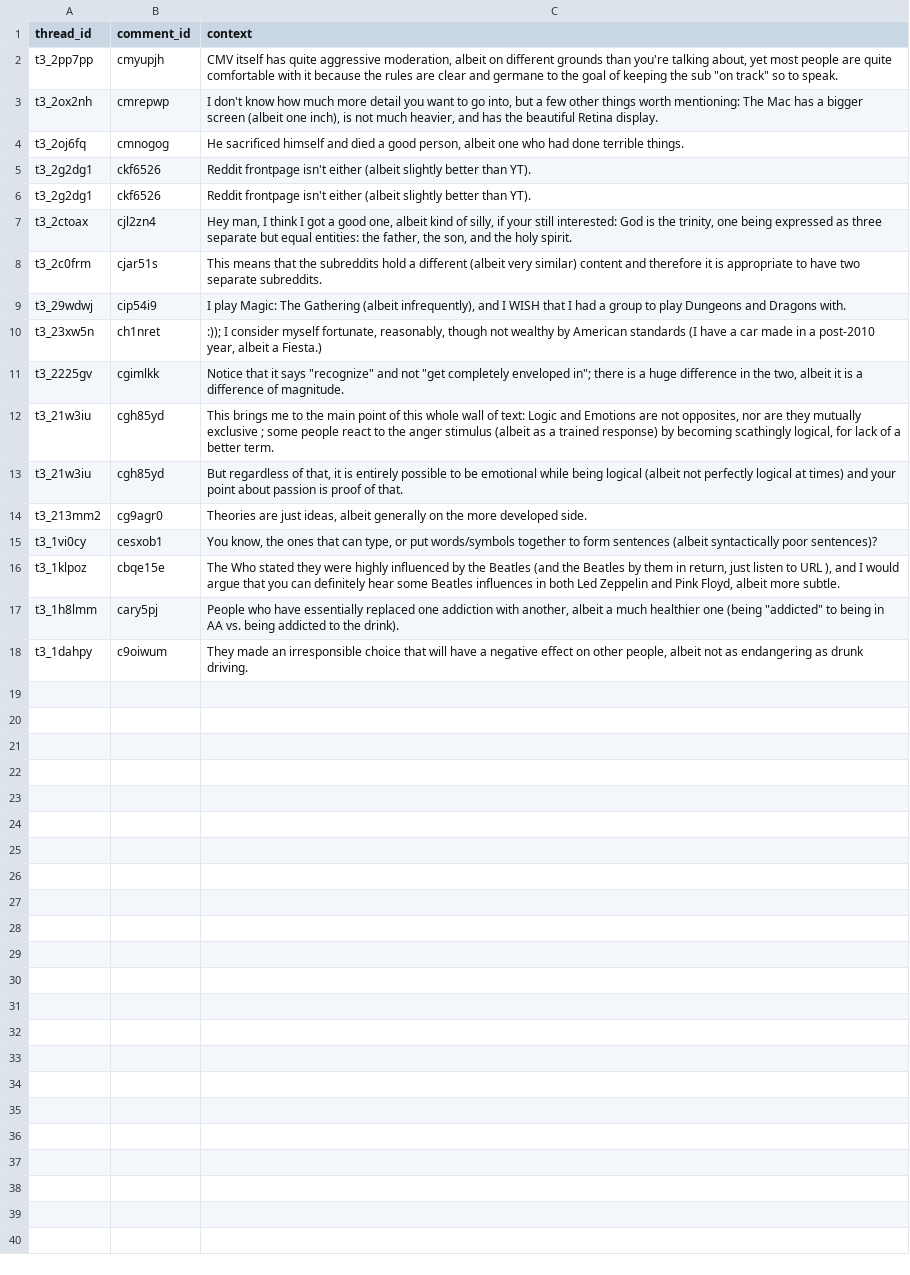
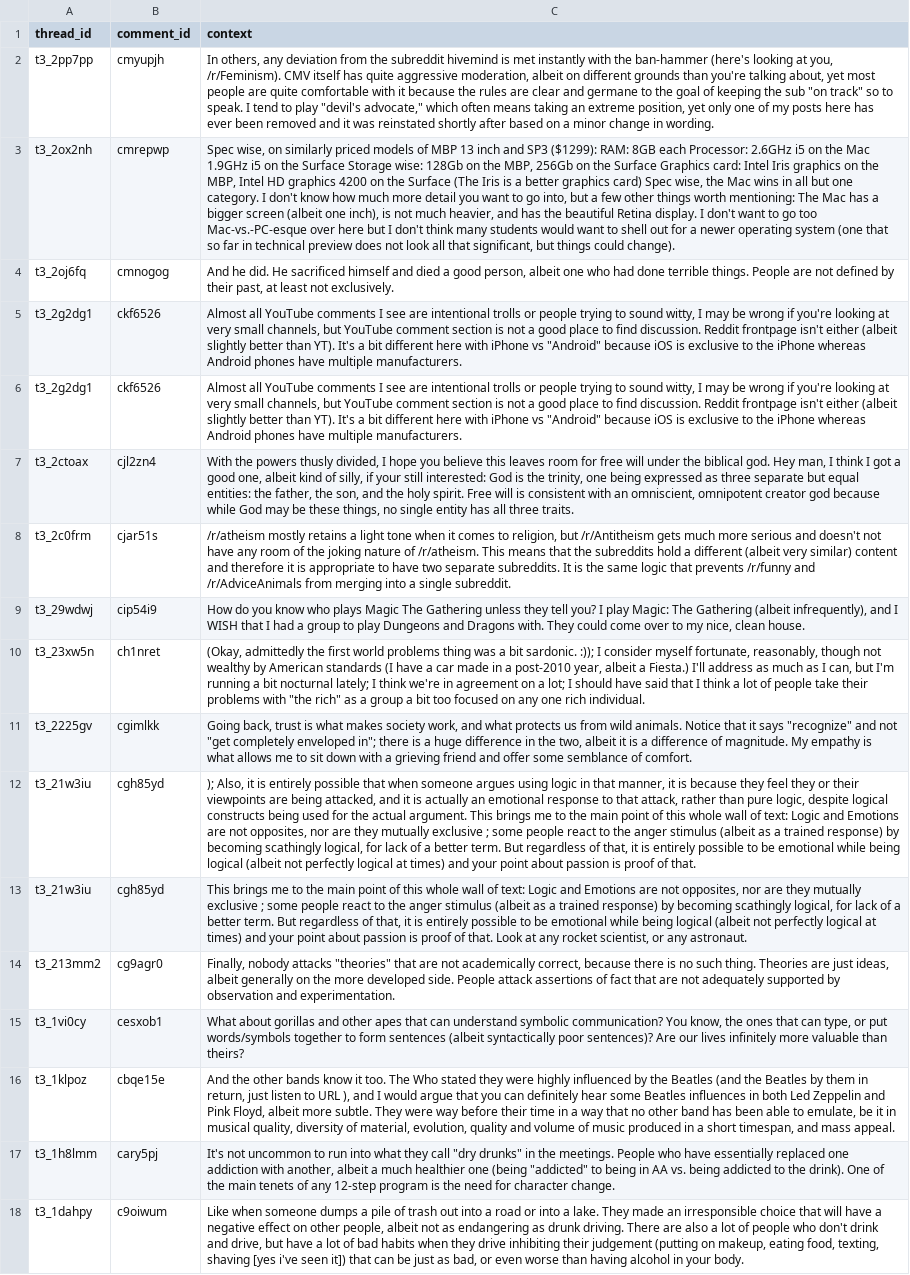
Before and after one commit to zachary123212/ChangeMyView-Project, a CSV file: data/output/albeit_positive.csv, drawn as a sheet; the diff names each change by its address in the sheet, - before the commit and + after, or states it on an @@ line.

```diff
--- a/data/output/albeit_positive.csv
+++ b/data/output/albeit_positive.csv
-C2 (context): CMV itself has quite aggressive moderation, albeit on different grounds than you're talking about, yet most people are quite comfortable with it because the rules are clear and germane to the goal of keeping the sub "on track" so to speak.
+C2 (context): In others, any deviation from the subreddit hivemind is met instantly with the ban-hammer (here's looking at you, /r/Feminism). CMV itself has quite aggressive moderation, albeit on different grounds than you're talking about, yet most people are quite comfortable with it because the rules are clear and germane to the goal of keeping the sub "on track" so to speak. I tend to play "devil's advocate," which often means taking an extreme position, yet only one of my posts here has ever been removed and it was reinstated shortly after based on a minor change in wording.
-C3 (context): I don't know how much more detail you want to go into, but a few other things worth mentioning: The Mac has a bigger screen (albeit one inch), is not much heavier, and has the beautiful Retina display.
+C3 (context): Spec wise, on similarly priced models of MBP 13 inch and SP3 ($1299): RAM: 8GB each Processor: 2.6GHz i5 on the Mac 1.9GHz i5 on the Surface Storage wise: 128Gb on the MBP, 256Gb on the Surface Graphics card: Intel Iris graphics on the MBP, Intel HD graphics 4200 on the Surface (The Iris is a better graphics card) Spec wise, the Mac wins in all but one category. I don't know how much more detail you want to go into, but a few other things worth mentioning: The Mac has a bigger screen (albeit one inch), is not much heavier, and has the beautiful Retina display. I don't want to go too Mac-vs.-PC-esque over here but I don't think many students would want to shell out for a newer operating system (one that so far in technical preview does not look all that significant, but things could change).
-C4 (context): He sacrificed himself and died a good person, albeit one who had done terrible things.
+C4 (context): And he did. He sacrificed himself and died a good person, albeit one who had done terrible things. People are not defined by their past, at least not exclusively.
-C5:C6 (context): Reddit frontpage isn't either (albeit slightly better than YT).
+C5:C6 (context): Almost all YouTube comments I see are intentional trolls or people trying to sound witty, I may be wrong if you're looking at very small channels, but YouTube comment section is not a good place to find discussion. Reddit frontpage isn't either (albeit slightly better than YT). It's a bit different here with iPhone vs "Android" because iOS is exclusive to the iPhone whereas Android phones have multiple manufacturers.
-C7 (context): Hey man, I think I got a good one, albeit kind of silly, if your still interested: God is the trinity, one being expressed as three separate but equal entities: the father, the son, and the holy spirit.
+C7 (context): With the powers thusly divided, I hope you believe this leaves room for free will under the biblical god. Hey man, I think I got a good one, albeit kind of silly, if your still interested: God is the trinity, one being expressed as three separate but equal entities: the father, the son, and the holy spirit. Free will is consistent with an omniscient, omnipotent creator god because while God may be these things, no single entity has all three traits.
-C8 (context): This means that the subreddits hold a different (albeit very similar) content and therefore it is appropriate to have two separate subreddits.
+C8 (context): /r/atheism mostly retains a light tone when it comes to religion, but /r/Antitheism gets much more serious and doesn't not have any room of the joking nature of /r/atheism. This means that the subreddits hold a different (albeit very similar) content and therefore it is appropriate to have two separate subreddits. It is the same logic that prevents /r/funny and /r/AdviceAnimals from merging into a single subreddit.
-C9 (context): I play Magic: The Gathering (albeit infrequently), and I WISH that I had a group to play Dungeons and Dragons with.
+C9 (context): How do you know who plays Magic The Gathering unless they tell you? I play Magic: The Gathering (albeit infrequently), and I WISH that I had a group to play Dungeons and Dragons with. They could come over to my nice, clean house.
-C10 (context): :)); I consider myself fortunate, reasonably, though not wealthy by American standards (I have a car made in a post-2010 year, albeit a Fiesta.)
+C10 (context): (Okay, admittedly the first world problems thing was a bit sardonic. :)); I consider myself fortunate, reasonably, though not wealthy by American standards (I have a car made in a post-2010 year, albeit a Fiesta.) I'll address as much as I can, but I'm running a bit nocturnal lately; I think we're in agreement on a lot; I should have said that I think a lot of people take their problems with "the rich" as a group a bit too focused on any one rich individual.
-C11 (context): Notice that it says "recognize" and not "get completely enveloped in"; there is a huge difference in the two, albeit it is a difference of magnitude.
+C11 (context): Going back, trust is what makes society work, and what protects us from wild animals. Notice that it says "recognize" and not "get completely enveloped in"; there is a huge difference in the two, albeit it is a difference of magnitude. My empathy is what allows me to sit down with a grieving friend and offer some semblance of comfort.
-C12 (context): This brings me to the main point of this whole wall of text: Logic and Emotions are not opposites, nor are they mutually exclusive ; some people react to the anger stimulus (albeit as a trained response) by becoming scathingly logical, for lack of a better term.
+C12 (context): ); Also, it is entirely possible that when someone argues using logic in that manner, it is because they feel they or their viewpoints are being attacked, and it is actually an emotional response to that attack, rather than pure logic, despite logical constructs being used for the actual argument. This brings me to the main point of this whole wall of text: Logic and Emotions are not opposites, nor are they mutually exclusive ; some people react to the anger stimulus (albeit as a trained response) by becoming scathingly logical, for lack of a better term. But regardless of that, it is entirely possible to be emotional while being logical (albeit not perfectly logical at times) and your point about passion is proof of that.
-C13 (context): But regardless of that, it is entirely possible to be emotional while being logical (albeit not perfectly logical at times) and your point about passion is proof of that.
+C13 (context): This brings me to the main point of this whole wall of text: Logic and Emotions are not opposites, nor are they mutually exclusive ; some people react to the anger stimulus (albeit as a trained response) by becoming scathingly logical, for lack of a better term. But regardless of that, it is entirely possible to be emotional while being logical (albeit not perfectly logical at times) and your point about passion is proof of that. Look at any rocket scientist, or any astronaut.
-C14 (context): Theories are just ideas, albeit generally on the more developed side.
+C14 (context): Finally, nobody attacks "theories" that are not academically correct, because there is no such thing. Theories are just ideas, albeit generally on the more developed side. People attack assertions of fact that are not adequately supported by observation and experimentation.
-C15 (context): You know, the ones that can type, or put words/symbols together to form sentences (albeit syntactically poor sentences)?
+C15 (context): What about gorillas and other apes that can understand symbolic communication? You know, the ones that can type, or put words/symbols together to form sentences (albeit syntactically poor sentences)? Are our lives infinitely more valuable than theirs?
-C16 (context): The Who stated they were highly influenced by the Beatles (and the Beatles by them in return, just listen to URL ), and I would argue that you can definitely hear some Beatles influences in both Led Zeppelin and Pink Floyd, albeit more subtle.
+C16 (context): And the other bands know it too. The Who stated they were highly influenced by the Beatles (and the Beatles by them in return, just listen to URL ), and I would argue that you can definitely hear some Beatles influences in both Led Zeppelin and Pink Floyd, albeit more subtle. They were way before their time in a way that no other band has been able to emulate, be it in musical quality, diversity of material, evolution, quality and volume of music produced in a short timespan, and mass appeal.
-C17 (context): People who have essentially replaced one addiction with another, albeit a much healthier one (being "addicted" to being in AA vs. being addicted to the drink).
+C17 (context): It's not uncommon to run into what they call "dry drunks" in the meetings. People who have essentially replaced one addiction with another, albeit a much healthier one (being "addicted" to being in AA vs. being addicted to the drink). One of the main tenets of any 12-step program is the need for character change.
-C18 (context): They made an irresponsible choice that will have a negative effect on other people, albeit not as endangering as drunk driving.
+C18 (context): Like when someone dumps a pile of trash out into a road or into a lake. They made an irresponsible choice that will have a negative effect on other people, albeit not as endangering as drunk driving. There are also a lot of people who don't drink and drive, but have a lot of bad habits when they drive inhibiting their judgement (putting on makeup, eating food, texting, shaving [yes i've seen it]) that can be just as bad, or even worse than having alcohol in your body.
```
Also changed, not shown: data/output/admittedly_positive.csv, data/output/even_so_positive.csv, 49 other files.
